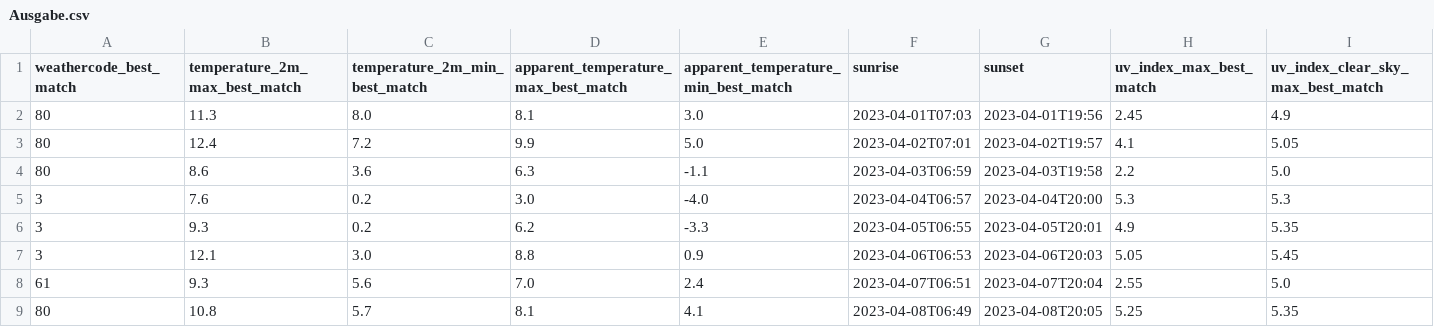
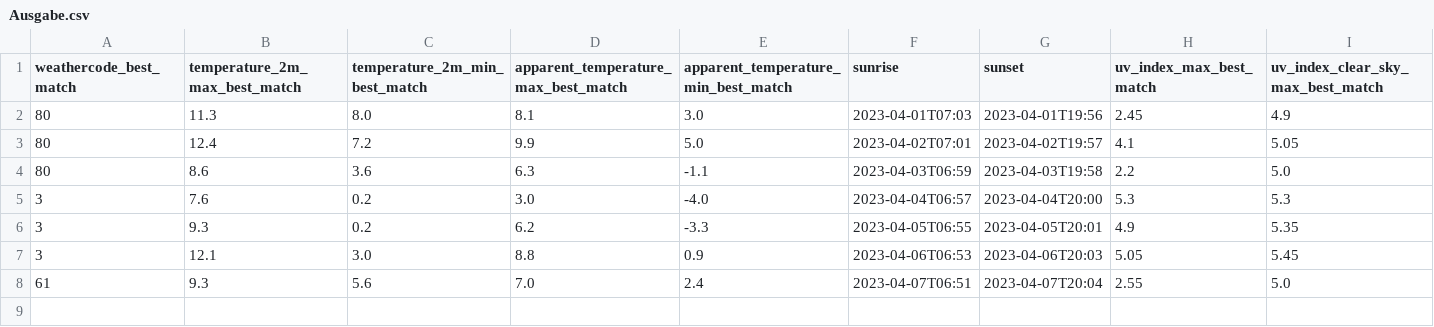
Before and after one commit to sumoh001/AQI-Project, a CSV file: Ausgabe.csv, drawn as a sheet; only a part is shown; rows hold the shown columns only; the diff names each change by its address in the sheet, - before the commit and + after, or states it on an @@ line.

```diff
--- a/Ausgabe.csv
+++ b/Ausgabe.csv
-row 9: 80 | 10.8 | 5.7 | 8.1 | 4.1 | 2023-04-08T06:49 | 2023-04-08T20:05 | 5.25 | 5.35
```
Also changed, not shown: 1 other file.
